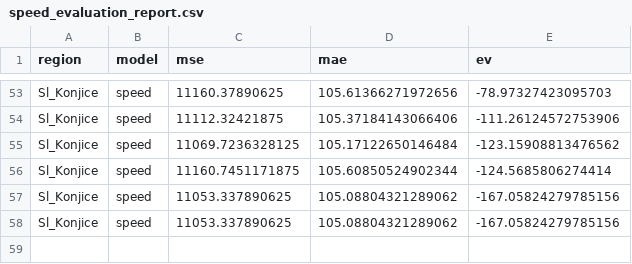
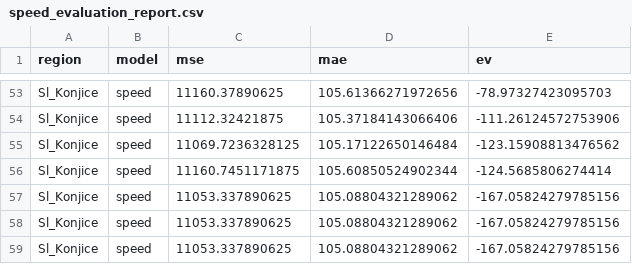
Before and after one commit to ChiefPatrik/trafficPredictions, a CSV file: reports/Sl_Konjice/speed_evaluation_report.csv, drawn as a sheet; only a part is shown, gaps mark what is left out.

```diff
--- a/reports/Sl_Konjice/speed_evaluation_report.csv
+++ b/reports/Sl_Konjice/speed_evaluation_report.csv
@@ -58 +58,2 @@ Sl_Konjice,speed,11053.337890625,105.08804321289062,-167.05824279785156
 Sl_Konjice,speed,11053.337890625,105.08804321289062,-167.05824279785156
+Sl_Konjice,speed,11053.337890625,105.08804321289062,-167.05824279785156
```
Also changed, not shown: reports/Kozina/cars_evaluation_report.csv, reports/Kozina/speed_evaluation_report.csv, 14 other files.
